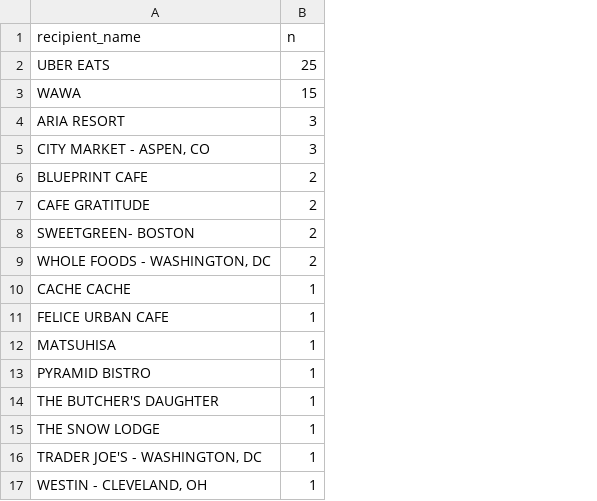
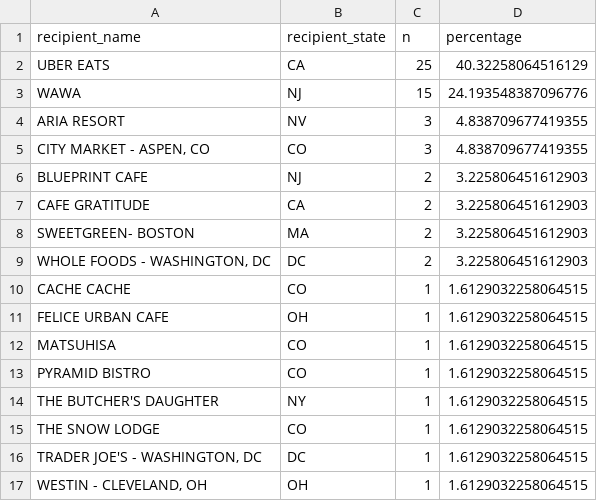
Before and after one commit to Dmanfre/dylan_repository, a CSV file: nj_food_data/data/meals_count_21_22.csv, drawn as a sheet; the diff names each change by its address in the sheet, - before the commit and + after, or states it on an @@ line.

Commit message:
updates

```diff
--- a/nj_food_data/data/meals_count_21_22.csv
+++ b/nj_food_data/data/meals_count_21_22.csv
+column B (recipient_state), rows 2-17: CA | NJ | NV | CO | NJ | CA | MA | DC | CO | OH | CO | CO | NY | CO | DC | OH
+column D (percentage), rows 2-17: 40.32258064516129 | 24.193548387096776 | 4.838709677419355 | 4.838709677419355 | 3.225806451612903 | 3.225806451612903 | 3.225806451612903 | 3.225806451612903 | 1.6129032258064515 | 1.6129032258064515 | 1.6129032258064515 | 1.6129032258064515 | 1.6129032258064515 | 1.6129032258064515 | 1.6129032258064515 | 1.6129032258064515
```
